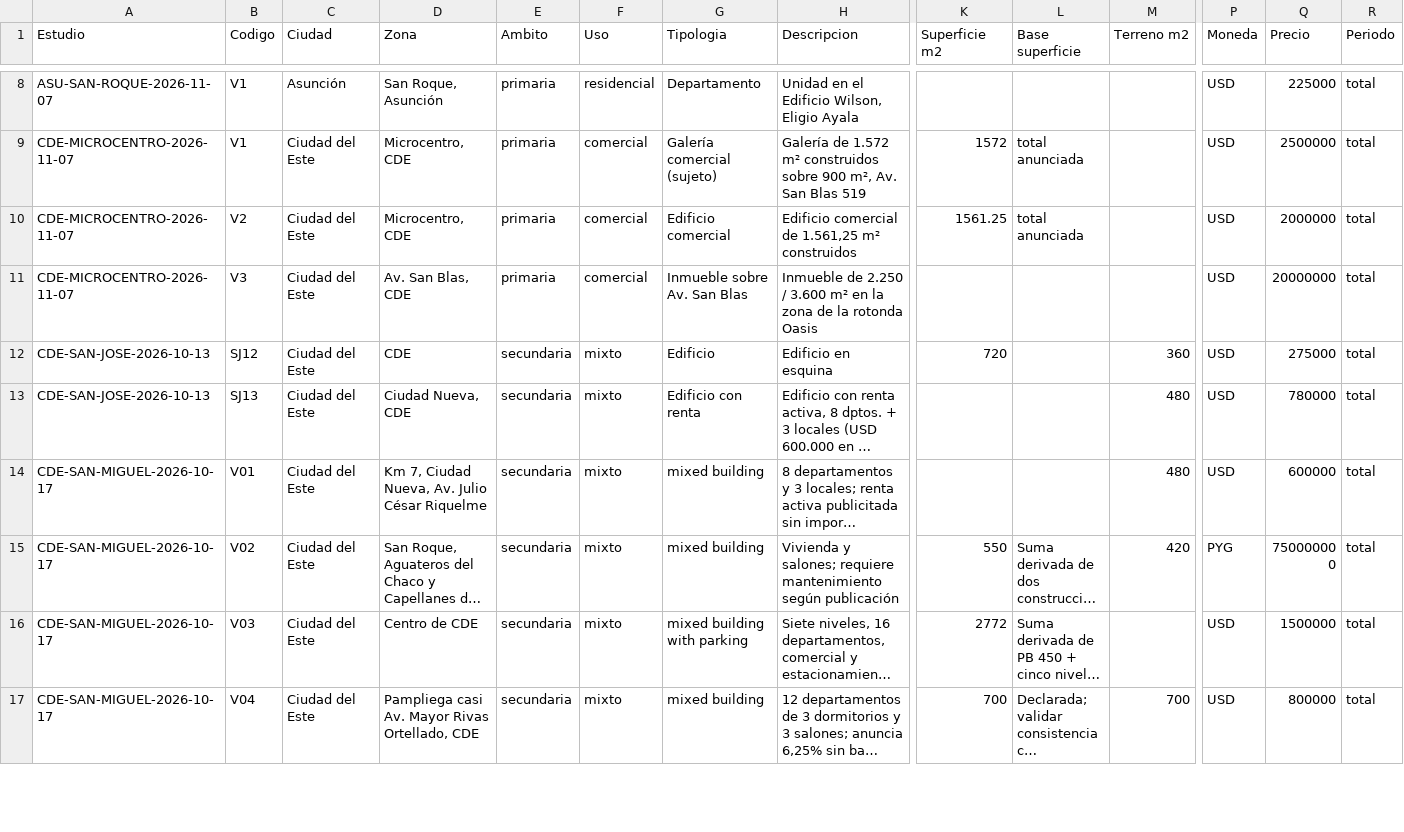
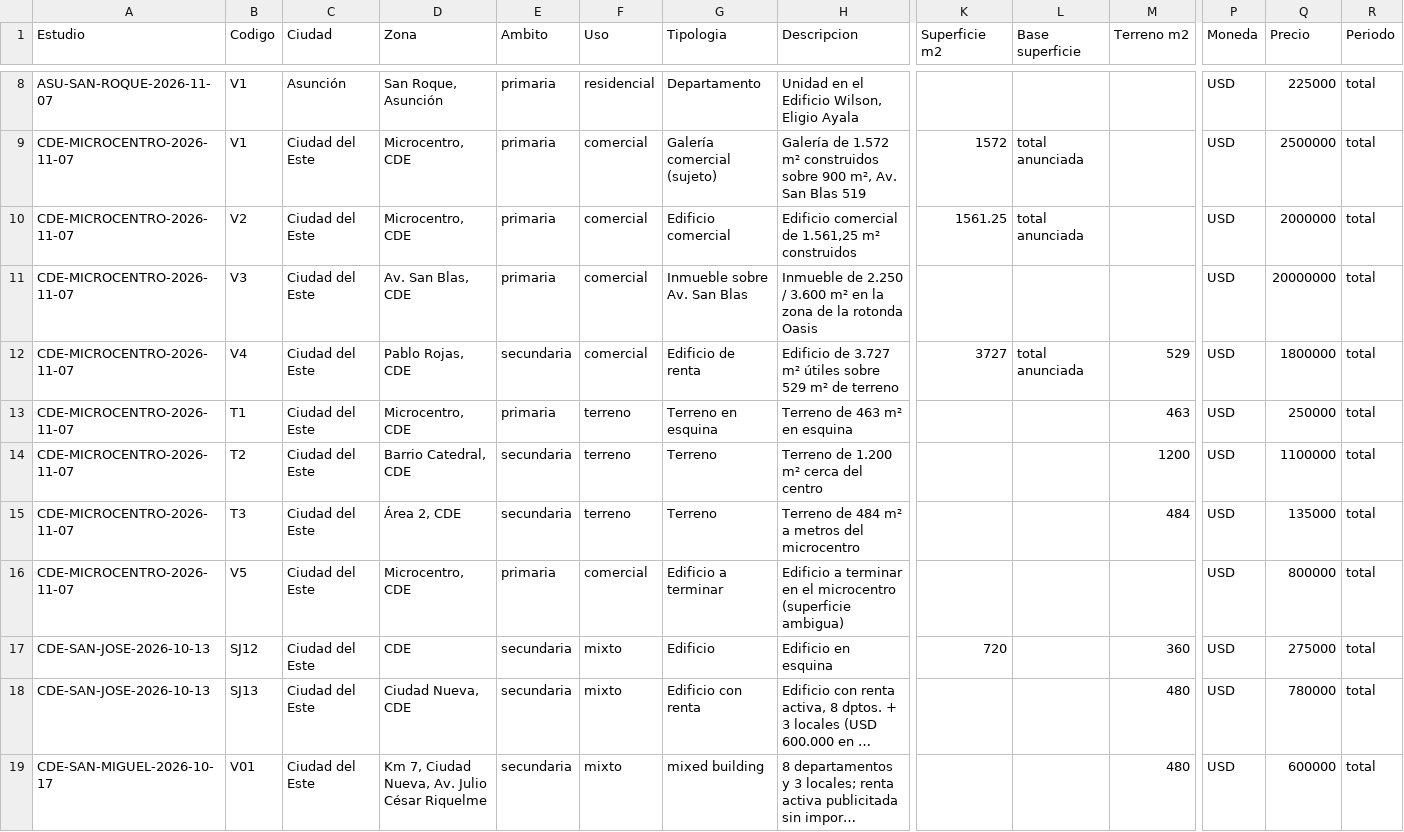
Before and after one commit to juanjosecastillo608/Meridiano-Capital, a CSV file: knowledge-base/investment/market-intelligence/sales/data/comparables-venta.csv, drawn as a sheet; only a part is shown, gaps mark what is left out; the shorter side is filled out with more unchanged rows; long unchanged cells end in …; rows hold the shown columns only; the diff names each change by its address in the sheet, - before the commit and + after, or states it on an @@ line.

```diff
--- a/knowledge-base/investment/market-intelligence/sales/data/comparables-venta.csv
+++ b/knowledge-base/investment/market-intelligence/sales/data/comparables-venta.csv
+row 12: CDE-MICROCENTRO-2026-11-07 | V4 | Ciudad del Este | Pablo Rojas, CDE | secundaria | comercial | Edificio de renta | Edificio de 3.727 m² útiles sobre 529 m² de terreno | 3727 | total anunciada | 529 | USD | 1800000 | total
+row 13: CDE-MICROCENTRO-2026-11-07 | T1 | Ciudad del Este | Microcentro, CDE | primaria | terreno | Terreno en esquina | Terreno de 463 m² en esquina |  |  | 463 | USD | 250000 | total
+row 14: CDE-MICROCENTRO-2026-11-07 | T2 | Ciudad del Este | Barrio Catedral, CDE | secundaria | terreno | Terreno | Terreno de 1.200 m² cerca del centro |  |  | 1200 | USD | 1100000 | total
+row 15: CDE-MICROCENTRO-2026-11-07 | T3 | Ciudad del Este | Área 2, CDE | secundaria | terreno | Terreno | Terreno de 484 m² a metros del microcentro |  |  | 484 | USD | 135000 | total
+row 16: CDE-MICROCENTRO-2026-11-07 | V5 | Ciudad del Este | Microcentro, CDE | primaria | comercial | Edificio a terminar | Edificio a terminar en el microcentro (superficie ambigua) |  |  |  | USD | 800000 | total
```
Also changed, not shown: knowledge-base/investment/market-intelligence/rentals/data/comparables-alquiler.csv, 13 other files.
